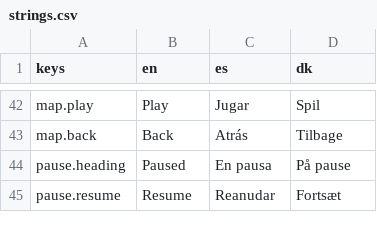
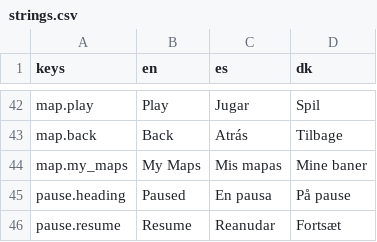
Before and after one commit to Vodkadav/TankGame, a CSV file: client/i18n/strings.csv, drawn as a sheet; only a part is shown, gaps mark what is left out.

```diff
--- a/client/i18n/strings.csv
+++ b/client/i18n/strings.csv
@@ -43,2 +43,3 @@ map.play,"Play","Jugar","Spil"
 map.back,"Back","Atrás","Tilbage"
+map.my_maps,"My Maps","Mis mapas","Mine baner"
 pause.heading,"Paused","En pausa","På pause"
```
Also changed, not shown: 9 other files.
